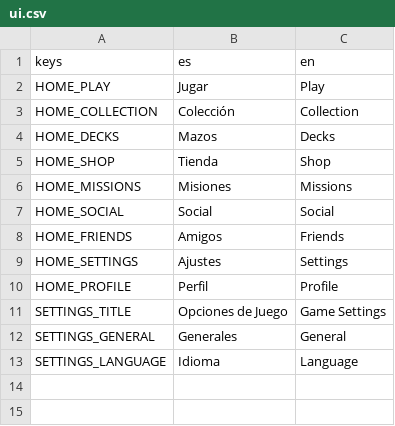
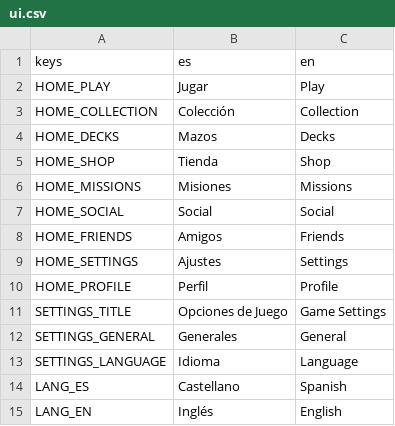
Before and after one commit to Bildurre/choque_de_leyendas_vg, a CSV file: translations/ui.csv, drawn as a sheet; the diff names each change by its address in the sheet, - before the commit and + after, or states it on an @@ line.

```diff
--- a/translations/ui.csv
+++ b/translations/ui.csv
+row 14: LANG_ES | Castellano | Spanish
+row 15: LANG_EN | Inglés | English
```
Also changed, not shown: 2 other files.
